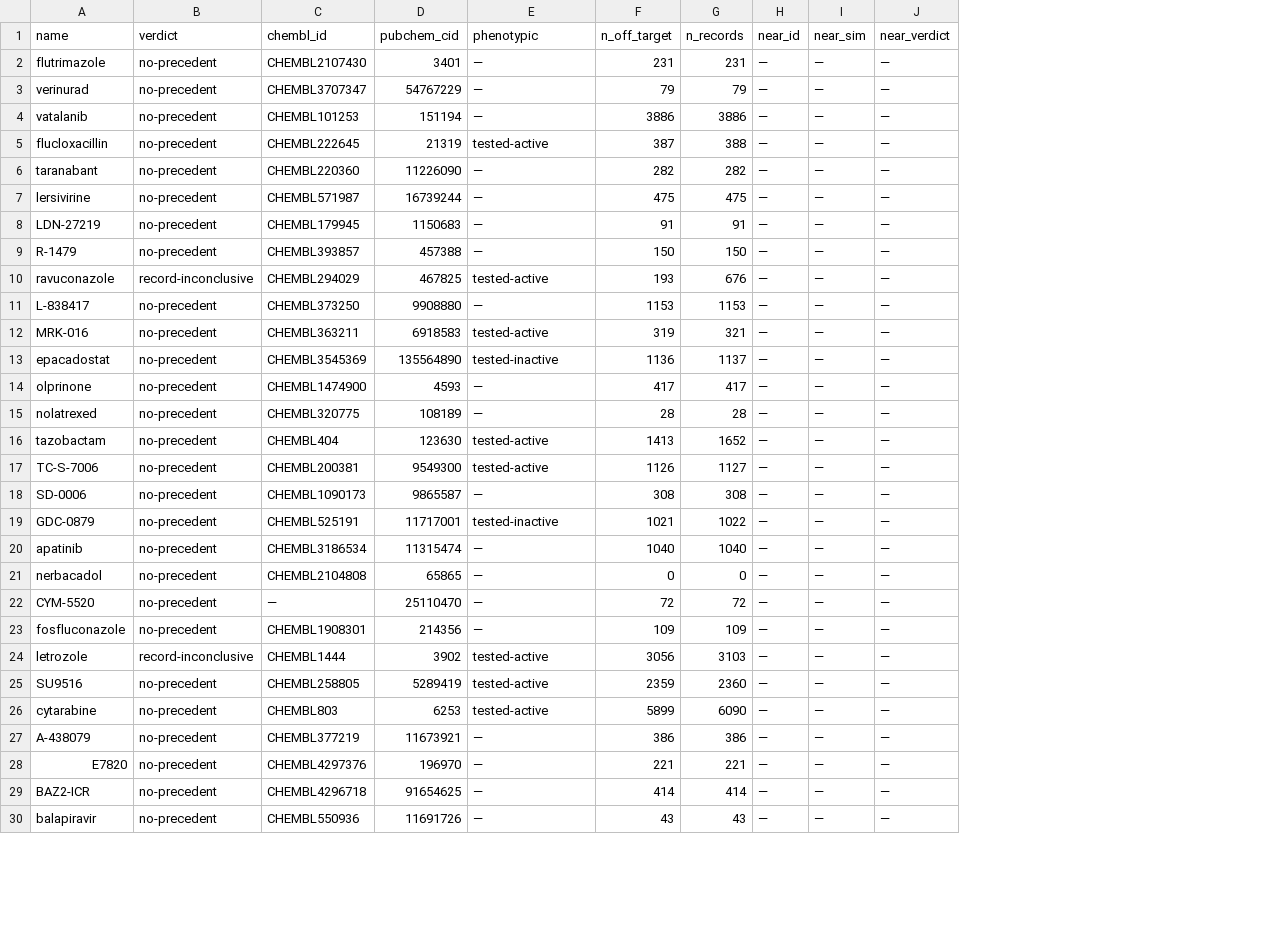
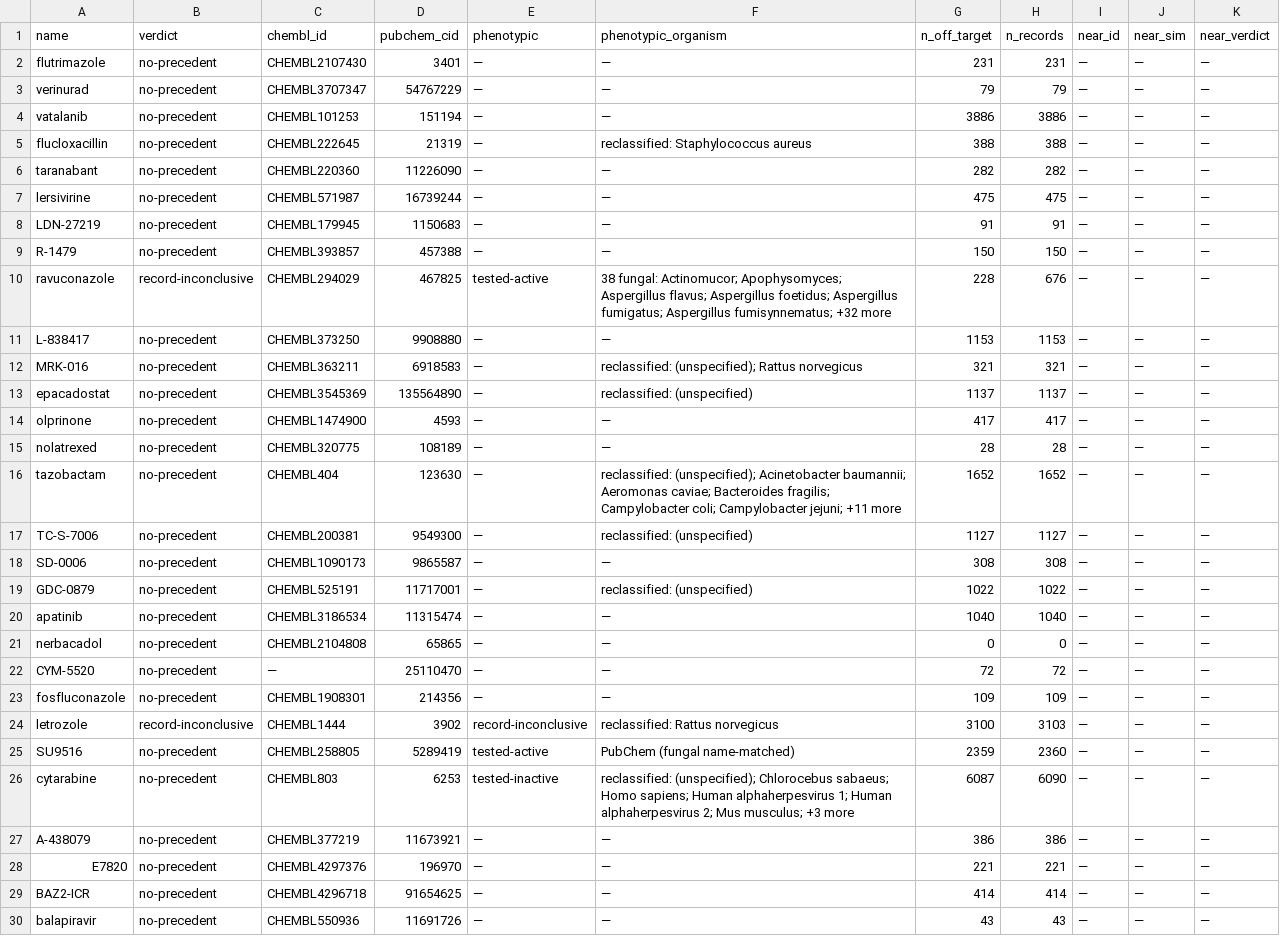
Before and after one commit to antifungal-resistance-project/OpenAFR, a TSV file: work/candidates/top100_precedent.tsv, drawn as a sheet; only a part is shown; addresses are those after the commit; the diff covers the shown part only; the diff names each change by its address in the sheet, - before the commit and + after, or states it on an @@ line.

```diff
--- a/work/candidates/top100_precedent.tsv
+++ b/work/candidates/top100_precedent.tsv
+column F (phenotypic_organism), rows 2-30: — | — | — | reclassified: Staphylococcus aureus | — | — | — | — | 38 fungal: Actinomucor; Apophysomyces; Aspergillus flavus; Aspergillus foetidus; Aspergillus fumigatus; Aspergillus fumisynnematus; +32 more | — | reclassified: (unspecified); Rattus norvegicus | reclassified: (unspecified) | — | — | reclassified: (unspecified); Acinetobacter baumannii; Aeromonas caviae; Bacteroides fragilis; Campylobacter coli; Campylobacter jejuni; +11 more | reclassified: (unspecified) | — | reclassified: (unspecified) | — | — | — | — | reclassified: Rattus norvegicus | PubChem (fungal name-matched) | reclassified: (unspecified); Chlorocebus sabaeus; Homo sapiens; Human alphaherpesvirus 1; Human alphaherpesvirus 2; Mus musculus; +3 more | — | — | — | —
-E5 (phenotypic): tested-active
+E5 (phenotypic): —
-G5 (n_off_target): 387
+G5 (n_off_target): 388
-G10 (n_off_target): 193
+G10 (n_off_target): 228
-E12 (phenotypic): tested-active
+E12 (phenotypic): —
-G12 (n_off_target): 319
+G12 (n_off_target): 321
-E13 (phenotypic): tested-inactive
+E13 (phenotypic): —
-G13 (n_off_target): 1136
+G13 (n_off_target): 1137
-E16:E17 (phenotypic): tested-active
+E16:E17 (phenotypic): —
-G16 (n_off_target): 1413
+G16 (n_off_target): 1652
-G17 (n_off_target): 1126
+G17 (n_off_target): 1127
-E19 (phenotypic): tested-inactive
+E19 (phenotypic): —
-G19 (n_off_target): 1021
+G19 (n_off_target): 1022
-E24 (phenotypic): tested-active
+E24 (phenotypic): record-inconclusive
-G24 (n_off_target): 3056
+G24 (n_off_target): 3100
-E26 (phenotypic): tested-active
+E26 (phenotypic): tested-inactive
-G26 (n_off_target): 5899
+G26 (n_off_target): 6087
```
Also changed, not shown: 25 edited cells elsewhere in this file, work/candidates/top40_precedent.tsv, 7 other files.
